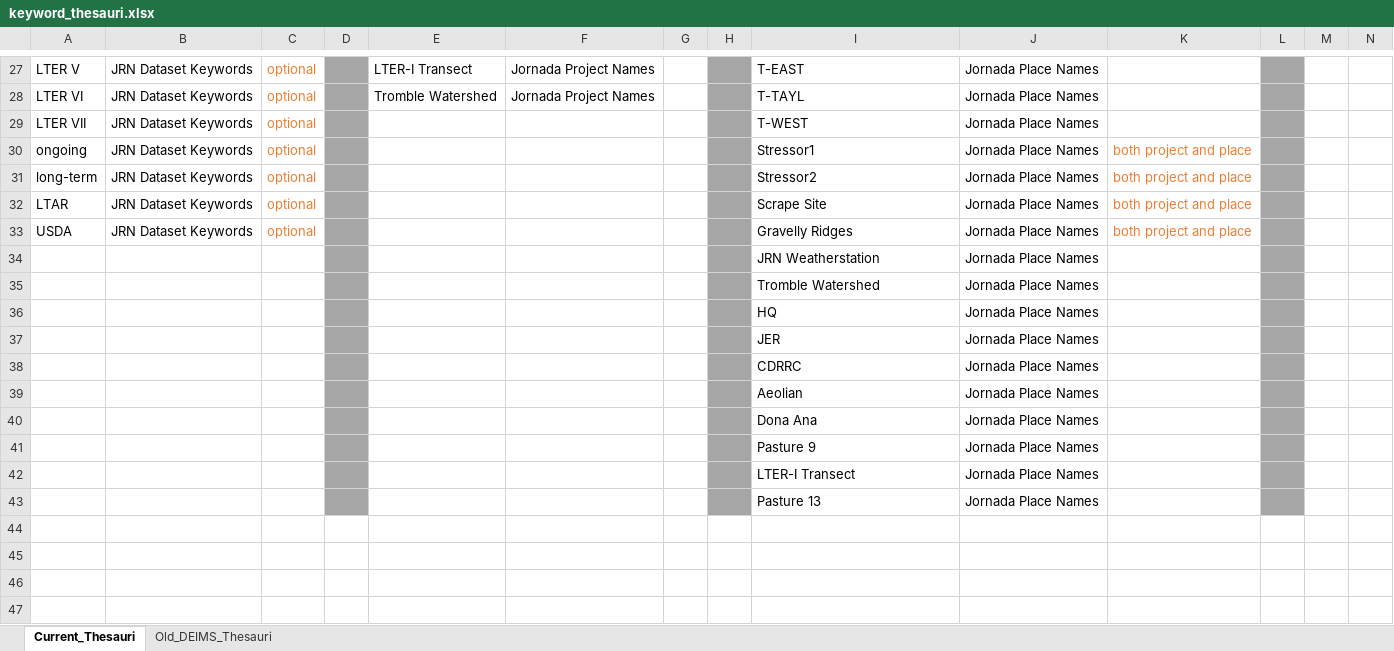
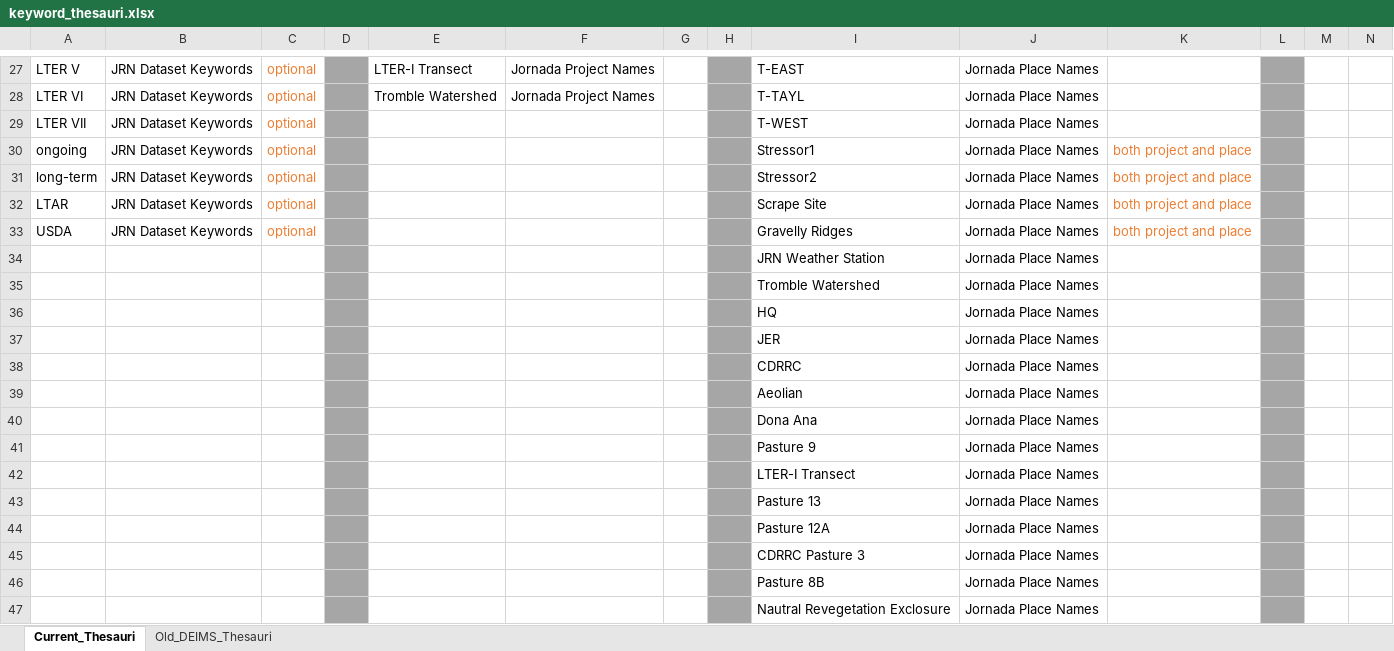
Before and after one commit to jornada-im/jrn_metadata, an Excel workbook: keyword_thesauri.xlsx, sheet Current_Thesauri, drawn as a sheet; only a part is shown, gaps mark what is left out; values as stored, in another font and other column widths than the file's, no borders; rows hold the shown columns only; the diff names each change by its address in the sheet, - before the commit and + after, or states it on an @@ line.

Commit message:
minor keyword additions

```diff
--- a/keyword_thesauri.xlsx (sheet Current_Thesauri)
+++ b/keyword_thesauri.xlsx (sheet Current_Thesauri)
-I34: JRN Weatherstation
+I34: JRN Weather Station
+row 44:  |  |  |  |  |  |  |  | Pasture 12A | Jornada Place Names
+row 45:  |  |  |  |  |  |  |  | CDRRC Pasture 3 | Jornada Place Names
+row 46:  |  |  |  |  |  |  |  | Pasture 8B | Jornada Place Names
+row 47:  |  |  |  |  |  |  |  | Nautral Revegetation Exclosure | Jornada Place Names
```
